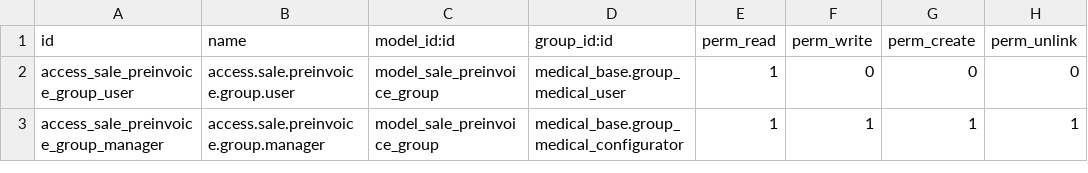
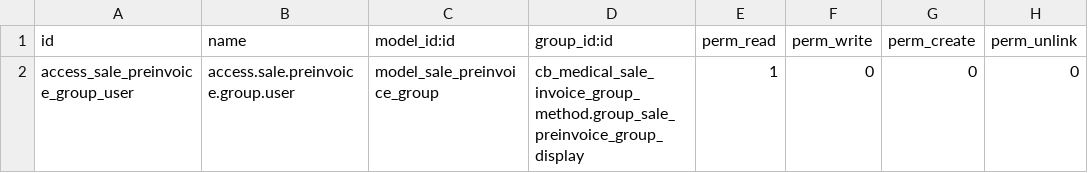
Before and after one commit to tegin/cb-addons, a CSV file: cb_medical_sale_invoice_group_method/security/ir.model.access.csv, drawn as a sheet.

Commit message:
[IMP] Generate invoices from preinvoices on closure

```diff
--- a/cb_medical_sale_invoice_group_method/security/ir.model.access.csv
+++ b/cb_medical_sale_invoice_group_method/security/ir.model.access.csv
@@ -1,3 +1,2 @@
 id,name,model_id:id,group_id:id,perm_read,perm_write,perm_create,perm_unlink
-access_sale_preinvoice_group_user,access.sale.preinvoice.group.user,model_sale_preinvoice_group,medical_base.group_medical_user,1,0,0,0
-access_sale_preinvoice_group_manager,access.sale.preinvoice.group.manager,model_sale_preinvoice_group,medical_base.group_medical_configurator,1,1,1,1
+access_sale_preinvoice_group_user,access.sale.preinvoice.group.user,model_sale_preinvoice_group,cb_medical_sale_invoice_group_method.group_sale_preinvoice_group_display,1,0,0,0
```
Also changed, not shown: 12 other files.
